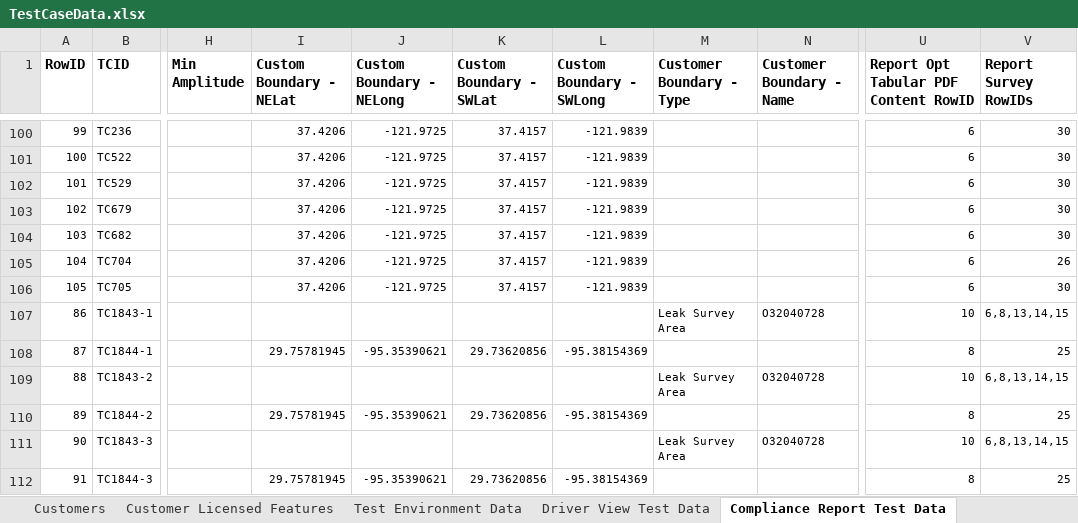
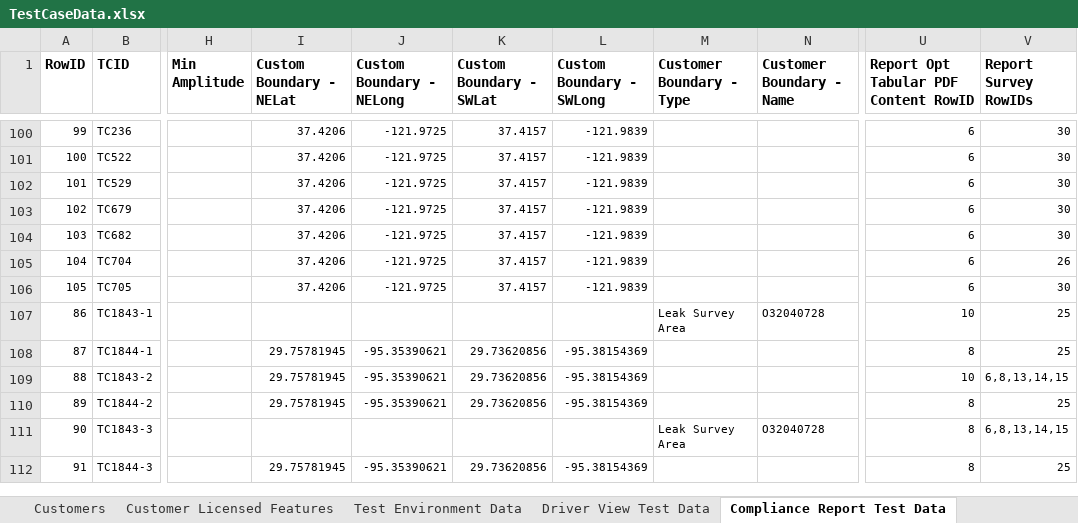
Before and after one commit to SXiang/JUnitWebTest, an Excel workbook: selenium-wd/data/TestCaseData.xlsx, sheet Compliance Report Test Data, drawn as a sheet; only a part is shown, gaps mark what is left out; values as stored, in another font and other column widths than the file's, no borders; the diff names each change by its address in the sheet, - before the commit and + after, or states it on an @@ line.

Commit message:
changes to run high load test cases with different combinations of input param

```diff
--- a/selenium-wd/data/TestCaseData.xlsx (sheet Compliance Report Test Data)
+++ b/selenium-wd/data/TestCaseData.xlsx (sheet Compliance Report Test Data)
-V107 (Report Survey RowIDs): 6,8,13,14,15
+V107 (Report Survey RowIDs): 25
-I109 (Custom Boundary - NELat): (empty)
+I109 (Custom Boundary - NELat): 29.75781945
-J109 (Custom Boundary - NELong): (empty)
+J109 (Custom Boundary - NELong): -95.35390621
-K109 (Custom Boundary - SWLat): (empty)
+K109 (Custom Boundary - SWLat): 29.73620856
-L109 (Custom Boundary - SWLong): (empty)
+L109 (Custom Boundary - SWLong): -95.38154369
-M109 (Customer Boundary - Type): Leak Survey Area
+M109 (Customer Boundary - Type): (empty)
-N109 (Customer Boundary - Name): O32040728
+N109 (Customer Boundary - Name): (empty)
-U111: 10
+U111: 8
```
Also changed, not shown: 1 other file.
